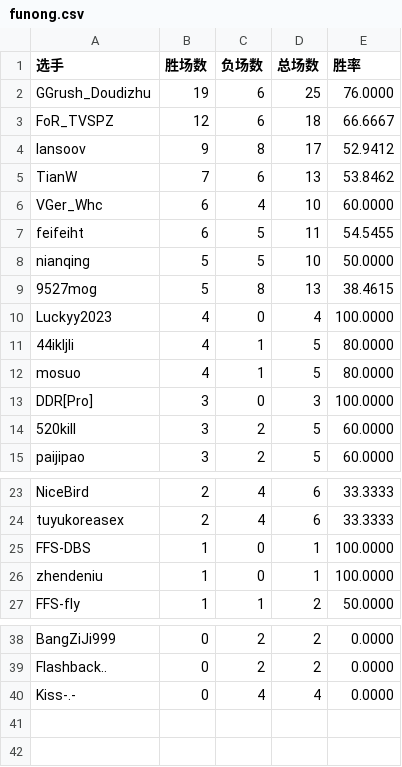
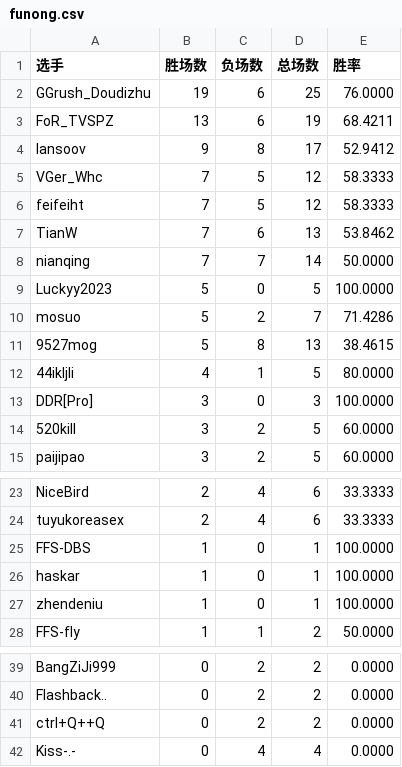
Before and after one commit to GGrush-Doudizhu/GGrush-Doudizhu.github.io, a CSV file: data/funong.csv, drawn as a sheet; only a part is shown, gaps mark what is left out.

```diff
--- a/data/funong.csv
+++ b/data/funong.csv
@@ -2,12 +2,12 @@
 GGrush_Doudizhu,19,6,25,76.0000
-FoR_TVSPZ,12,6,18,66.6667
+FoR_TVSPZ,13,6,19,68.4211
 lansoov,9,8,17,52.9412
+VGer_Whc,7,5,12,58.3333
+feifeiht,7,5,12,58.3333
 TianW,7,6,13,53.8462
-VGer_Whc,6,4,10,60.0000
-feifeiht,6,5,11,54.5455
-nianqing,5,5,10,50.0000
+nianqing,7,7,14,50.0000
+Luckyy2023,5,0,5,100.0000
+mosuo,5,2,7,71.4286
 9527mog,5,8,13,38.4615
-Luckyy2023,4,0,4,100.0000
 44ikljli,4,1,5,80.0000
-mosuo,4,1,5,80.0000
 DDR[Pro],3,0,3,100.0000
@@ -25,2 +25,3 @@ tuyukoreasex,2,4,6,33.3333
 FFS-DBS,1,0,1,100.0000
+haskar,1,0,1,100.0000
 zhendeniu,1,0,1,100.0000
@@ -39,2 +40,3 @@ BangZiJi999,0,2,2,0.0000
 Flashback..,0,2,2,0.0000
+ctrl+Q++Q,0,2,2,0.0000
 Kiss-.-,0,4,4,0.0000
```
Also changed, not shown: data/all.csv, data/dizhu.csv, 4 other files.
